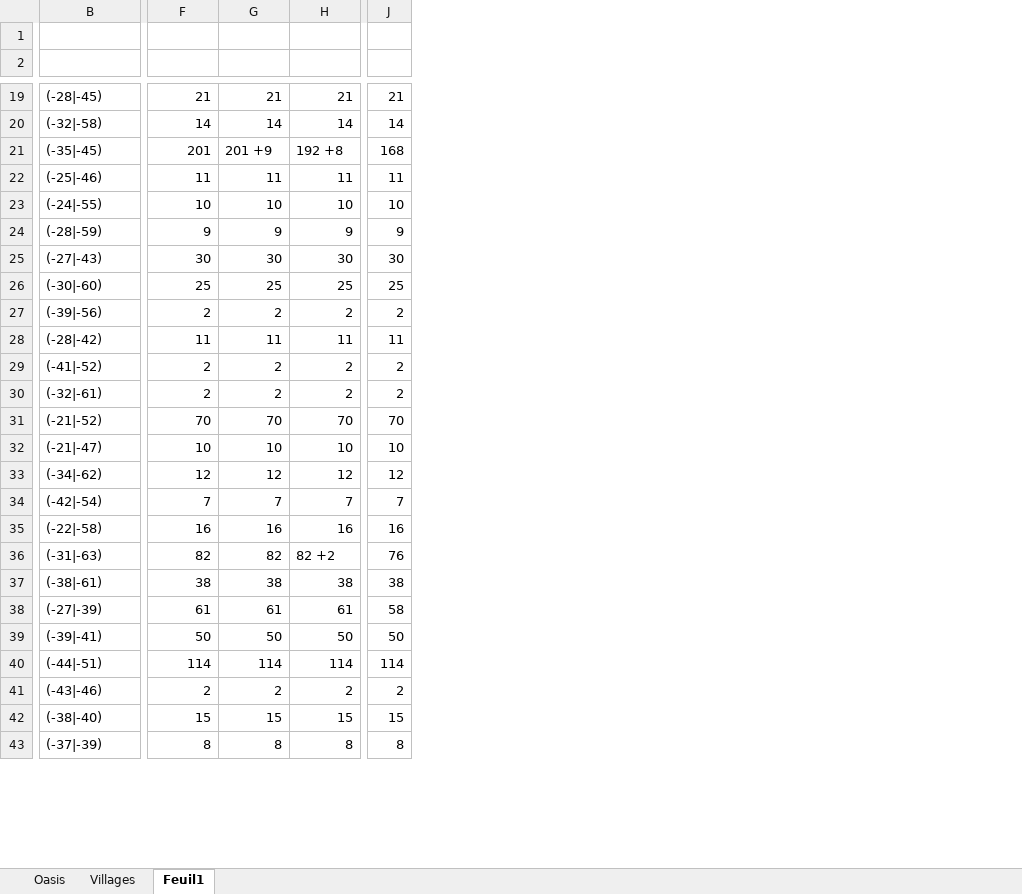
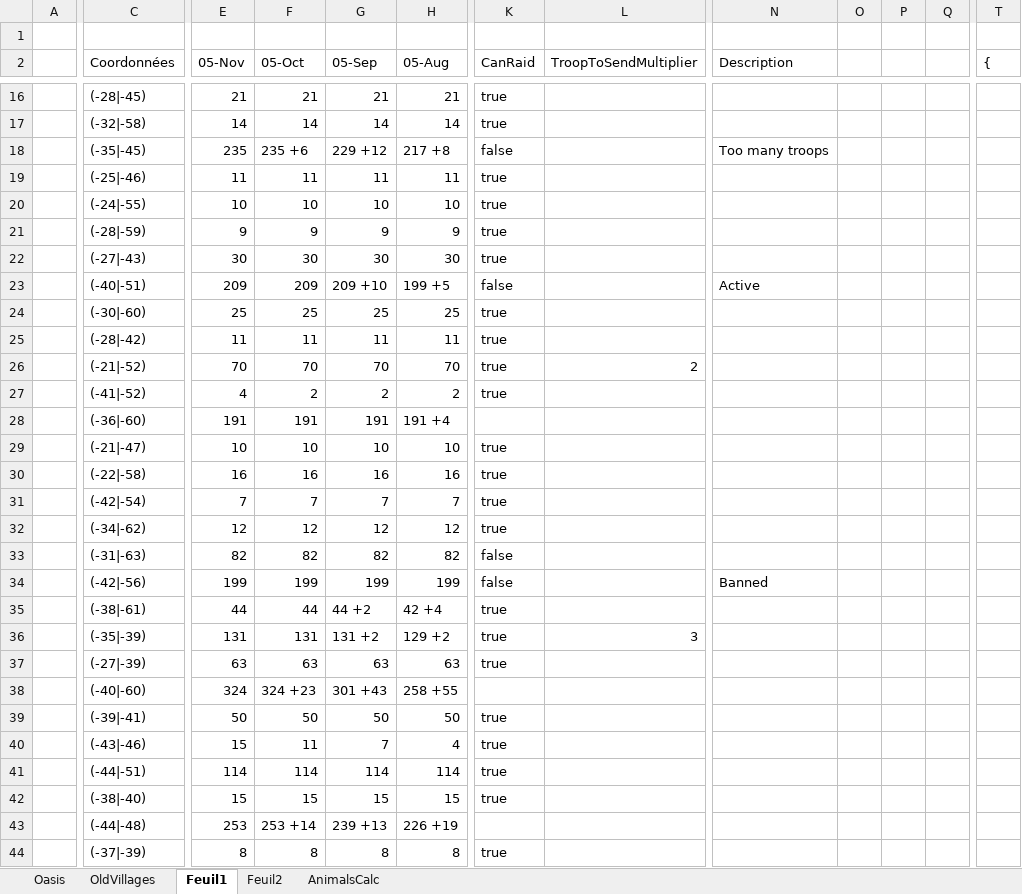
Before and after one commit to lanillo/Travian, an Excel workbook: Data.xlsx, sheet Feuil1, drawn as a sheet; only a part is shown, gaps mark what is left out; values as stored, in another font and other column widths than the file's, no cell formats; conditional formats and table styles not drawn; removed rows and columns are numbered as before the commit, all else as after; rows hold the shown columns only; the diff covers the shown part only; the diff names each change by its address in the sheet, - before the commit and + after, or states it on an @@ line.

Commit message:
Fixed issue wehre 2nd village was selected

```diff
--- a/Data.xlsx (sheet Feuil1)
+++ b/Data.xlsx (sheet Feuil1)
-sheet tab: Villages
+sheet tab: OldVillages
+sheet tab: Feuil2
+sheet tab: AnimalsCalc
+column A, empty
+column E (05-Nov), rows 16-22: 21 | 14 | 235 | 11 | 10 | 9 | 30; rows 24-26: 25 | 11 | 70; row 29: 10; rows 32-33: 12 | 82; row 35: 44; row 37: 63; row 39: 50; rows 41-42: 114 | 15; row 44: 8
-column J, rows 19-26: 21 | 14 | 168 | 11 | 10 | 9 | 30 | 25; row 28: 11; rows 31-33: 70 | 10 | 12; rows 36-40: 76 | 38 | 58 | 50 | 114; rows 42-43: 15 | 8
+column K (CanRaid), rows 16-22: true | true | false | true | true | true | true; rows 24-26: all true; row 29: true; rows 32-33: true | false; row 35: true; row 37: true; row 39: true; rows 41-42: true | true; row 44: true
+column L (TroopToSendMultiplier), row 26: 2
+column N (Description), row 18: Too many troops
+column O, empty
+column P, empty
+column Q, empty
+column T ({), empty
-row 2: (empty)
+row 2:  | Coordonnées | 05-Nov | 05-Oct | 05-Sep | 05-Aug | CanRaid | TroopToSendMultiplier | Description |  |  |  | {
-F18 (05-Oct): 201
+F18 (05-Oct): 235 +6
-G18 (05-Sep): 201 +9
+G18 (05-Sep): 229 +12
-H18 (05-Aug): 192 +8
+H18 (05-Aug): 217 +8
+row 23:  | (-40|-51) | 209 | 209 | 209 +10 | 199 +5 | false |  | Active
-row 27: (-39|-56) | 2 | 2 | 2 | 2
-row 29: (-41|-52) | 2 | 2 | 2 | 2
-row 30: (-32|-61) | 2 | 2 | 2 | 2
+row 27:  | (-41|-52) | 4 | 2 | 2 | 2 | true
+row 28:  | (-36|-60) | 191 | 191 | 191 | 191 +4
@@ row 35 moved to row 30: 11.4 @@
@@ row 34 moved to row 31: 11.4 @@
-H33 (05-Aug): 82 +2
+H33 (05-Aug): 82
+row 34:  | (-42|-56) | 199 | 199 | 199 | 199 | false |  | Banned
-F35 (05-Oct): 38
+F35 (05-Oct): 44
-G35 (05-Sep): 38
+G35 (05-Sep): 44 +2
-H35 (05-Aug): 38
+H35 (05-Aug): 42 +4
+row 36:  | (-35|-39) | 131 | 131 | 131 +2 | 129 +2 | true | 3
-F37 (05-Oct): 61
+F37 (05-Oct): 63
-G37 (05-Sep): 61
+G37 (05-Sep): 63
-H37 (05-Aug): 61
+H37 (05-Aug): 63
+row 38:  | (-40|-60) | 324 | 324 +23 | 301 +43 | 258 +55
+row 40:  | (-43|-46) | 15 | 11 | 7 | 4 | true
-row 41: (-43|-46) | 2 | 2 | 2 | 2
+row 43:  | (-44|-48) | 253 | 253 +14 | 239 +13 | 226 +19
```
Also changed, not shown: 48 added rows, 8 removed rows, 4 moved rows, 2 added columns, 3 removed columns and 18 edited cells elsewhere in this sheet, cell formats, charts or pictures, 7 other files.
